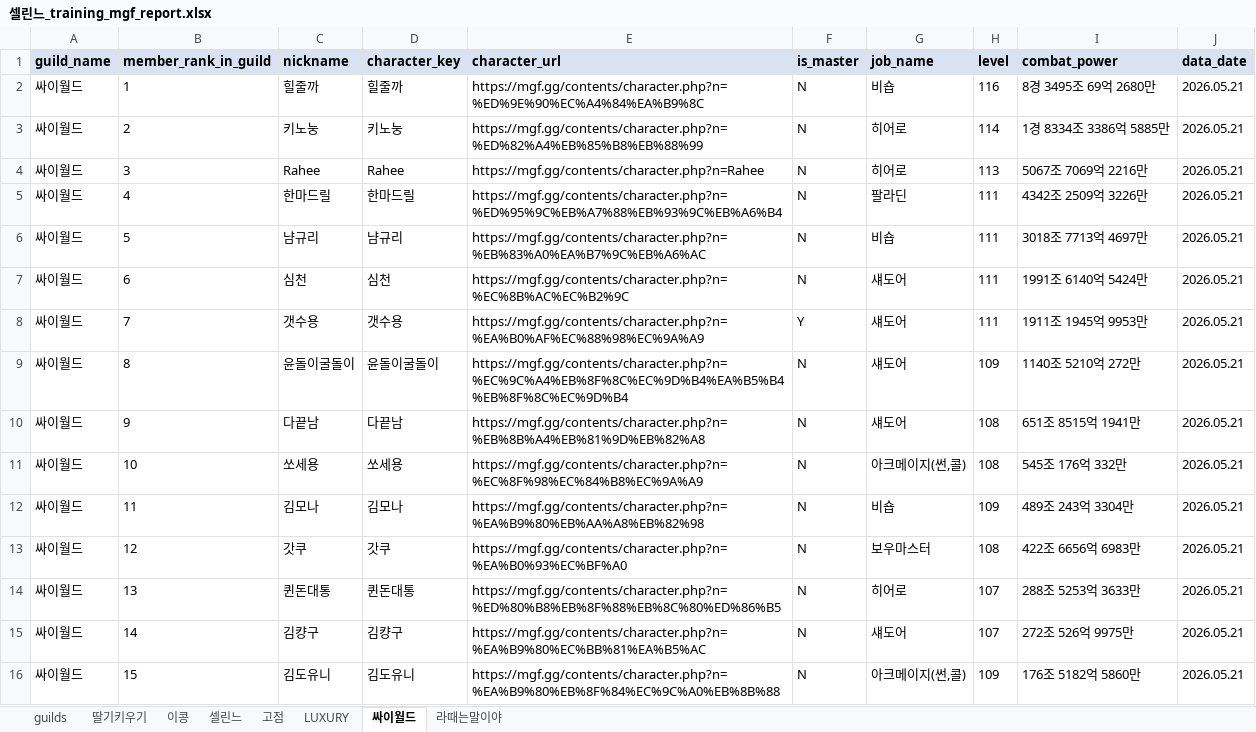
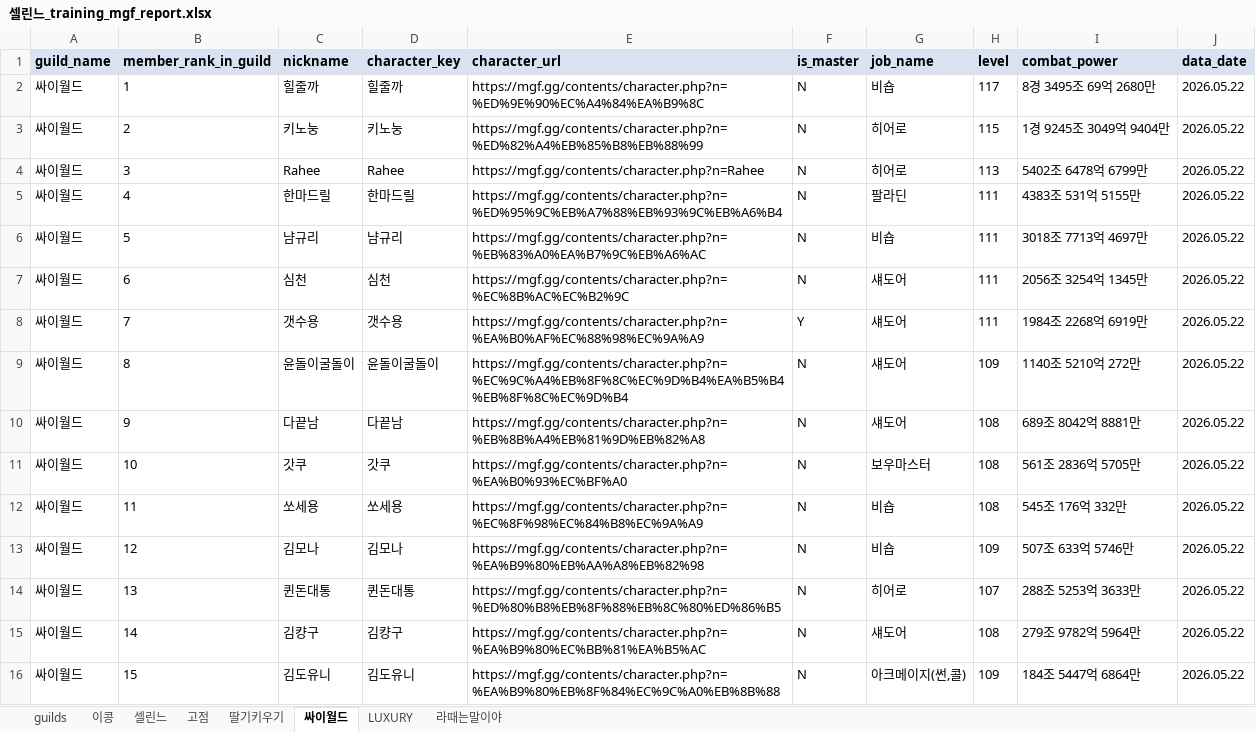
Before and after one commit to pogas/mgf_guild_match, an Excel workbook: reports/셀린느/셀린느_training_mgf_report.xlsx, sheet 싸이월드, drawn as a sheet; only a part is shown; values as stored, in another font and other column widths than the file's, no borders; the diff covers the shown part only; the diff names each change by its address in the sheet, - before the commit and + after, or states it on an @@ line.

```diff
--- a/reports/셀린느/셀린느_training_mgf_report.xlsx (sheet 싸이월드)
+++ b/reports/셀린느/셀린느_training_mgf_report.xlsx (sheet 싸이월드)
@@ sheet tab order changed: guilds | 이콩 | 셀린느 | 고점 | 딸기키우기 | 싸이월드 | LUXURY | 라때는말이야 @@
-H2 (level): 116
+H2 (level): 117
-J2:J16 (data_date): 2026.05.21
+J2:J16 (data_date): 2026.05.22
-H3 (level): 114
+H3 (level): 115
-I3 (combat_power): 1경 8334조 3386억 5885만
+I3 (combat_power): 1경 9245조 3049억 9404만
-I4 (combat_power): 5067조 7069억 2216만
+I4 (combat_power): 5402조 6478억 6799만
-I5 (combat_power): 4342조 2509억 3226만
+I5 (combat_power): 4383조 531억 5155만
-I7 (combat_power): 1991조 6140억 5424만
+I7 (combat_power): 2056조 3254억 1345만
-I8 (combat_power): 1911조 1945억 9953만
+I8 (combat_power): 1984조 2268억 6919만
-I10 (combat_power): 651조 8515억 1941만
+I10 (combat_power): 689조 8042억 8881만
-C11 (nickname): 쏘세용
+C11 (nickname): 갓쿠
-D11 (character_key): 쏘세용
+D11 (character_key): 갓쿠
-E11 (character_url): https://mgf.gg/contents/character.php?n=%EC%8F%98%EC%84%B8%EC%9A%A9
+E11 (character_url): https://mgf.gg/contents/character.php?n=%EA%B0%93%EC%BF%A0
-G11 (job_name): 아크메이지(썬,콜)
+G11 (job_name): 보우마스터
-I11 (combat_power): 545조 176억 332만
+I11 (combat_power): 561조 2836억 5705만
-C12 (nickname): 김모나
+C12 (nickname): 쏘세용
-D12 (character_key): 김모나
+D12 (character_key): 쏘세용
-E12 (character_url): https://mgf.gg/contents/character.php?n=%EA%B9%80%EB%AA%A8%EB%82%98
+E12 (character_url): https://mgf.gg/contents/character.php?n=%EC%8F%98%EC%84%B8%EC%9A%A9
-H12 (level): 109
+H12 (level): 108
-I12 (combat_power): 489조 243억 3304만
+I12 (combat_power): 545조 176억 332만
-C13 (nickname): 갓쿠
+C13 (nickname): 김모나
-D13 (character_key): 갓쿠
+D13 (character_key): 김모나
-E13 (character_url): https://mgf.gg/contents/character.php?n=%EA%B0%93%EC%BF%A0
+E13 (character_url): https://mgf.gg/contents/character.php?n=%EA%B9%80%EB%AA%A8%EB%82%98
-G13 (job_name): 보우마스터
+G13 (job_name): 비숍
-H13 (level): 108
+H13 (level): 109
-I13 (combat_power): 422조 6656억 6983만
+I13 (combat_power): 507조 633억 5746만
-H15 (level): 107
+H15 (level): 108
-I15 (combat_power): 272조 526억 9975만
+I15 (combat_power): 279조 9782억 5964만
-I16 (combat_power): 176조 5182억 5860만
+I16 (combat_power): 184조 5447억 6864만
```
Also changed, not shown: 54 edited cells elsewhere in this sheet, sheet 셀린느, sheet 라때는말이야, sheet 고점, sheet 이콩, sheet 딸기키우기, sheet LUXURY, 1 more sheet, reports/빅딜/빅딜_league_mgf_report.xlsx, reports/빅딜/빅딜_training_mgf_report.xlsx, 34 other files.
